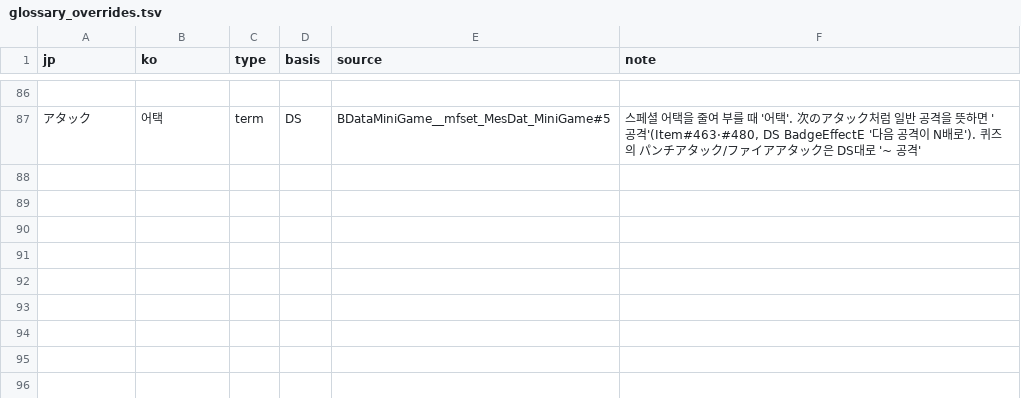
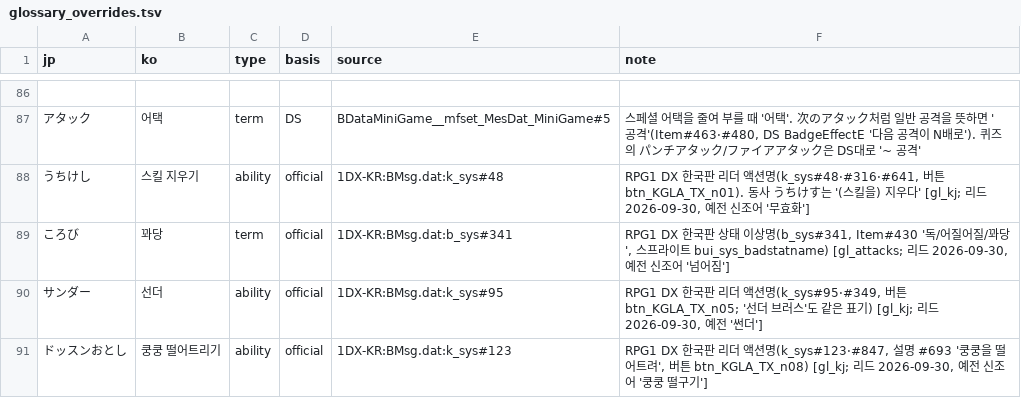
Before and after one commit to auseong325-design/mario-luigi-rpg-3dx-korean-patch, a TSV file: text/glossary_overrides.tsv, drawn as a sheet; only a part is shown, gaps mark what is left out; the diff names each change by its address in the sheet, - before the commit and + after, or states it on an @@ line.

```diff
--- a/text/glossary_overrides.tsv
+++ b/text/glossary_overrides.tsv
+row 88: うちけし | 스킬 지우기 | ability | official | 1DX-KR:BMsg.dat:k_sys#48 | RPG1 DX 한국판 리더 액션명(k_sys#48·#316·#641, 버튼 btn_KGLA_TX_n01). 동사 うちけす는 '(스킬을) 지우다' [gl_kj; 리드 2026-09-30, 예전 신조어 '무효화']
+row 89: ころび | 꽈당 | term | official | 1DX-KR:BMsg.dat:b_sys#341 | RPG1 DX 한국판 상태 이상명(b_sys#341, Item#430 '독/어질어질/꽈당', 스프라이트 bui_sys_badstatname) [gl_attacks; 리드 2026-09-30, 예전 신조어 '넘어짐']
+row 90: サンダー | 선더 | ability | official | 1DX-KR:BMsg.dat:k_sys#95 | RPG1 DX 한국판 리더 액션명(k_sys#95·#349, 버튼 btn_KGLA_TX_n05; '선더 브러스'도 같은 표기) [gl_kj; 리드 2026-09-30, 예전 '썬더']
+row 91: ドッスンおとし | 쿵쿵 떨어트리기 | ability | official | 1DX-KR:BMsg.dat:k_sys#123 | RPG1 DX 한국판 리더 액션명(k_sys#123·#847, 설명 #693 '쿵쿵을 떨어트려', 버튼 btn_KGLA_TX_n08) [gl_kj; 리드 2026-09-30, 예전 신조어 '쿵쿵 떨구기']
```
